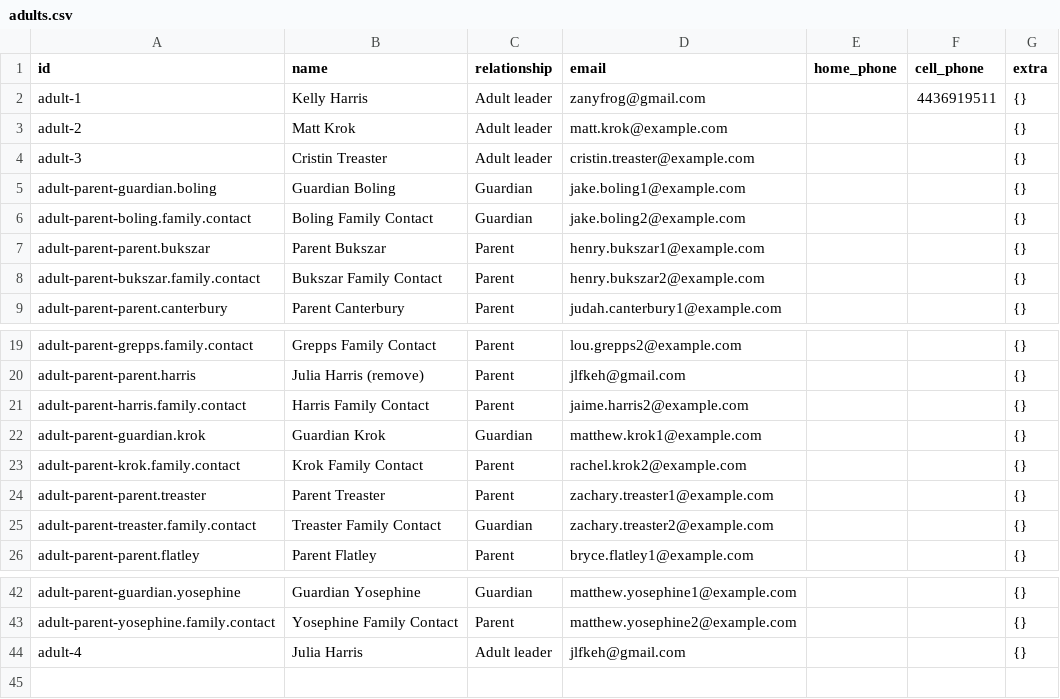
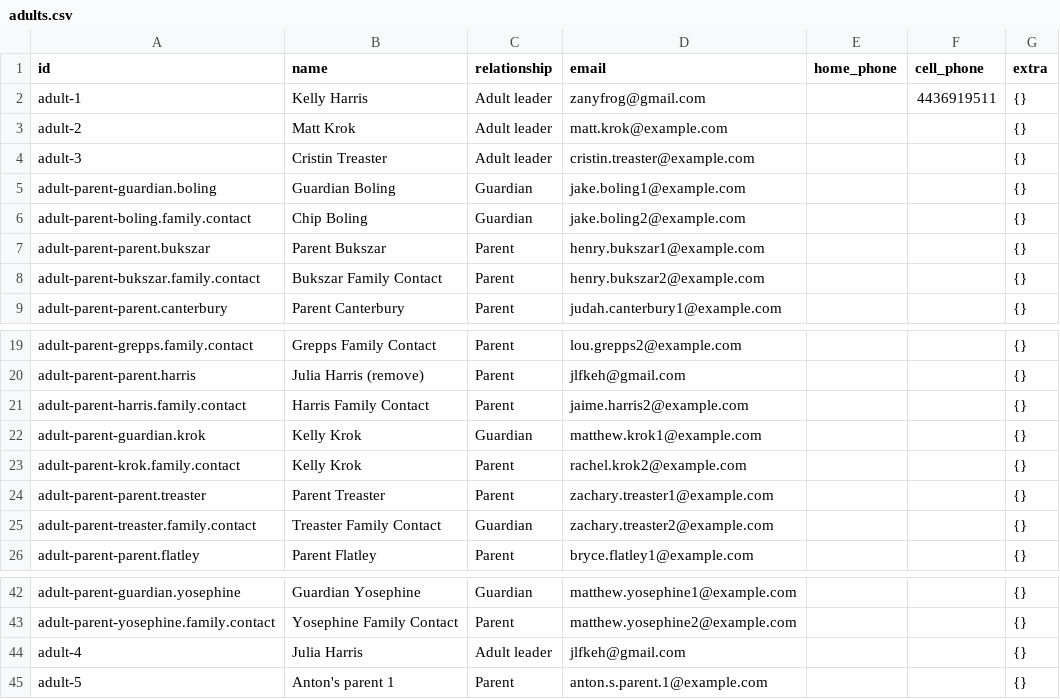
Before and after one commit to zanyfrog/scouts-orm, a CSV file: data/csv-database/csv/adults.csv, drawn as a sheet; only a part is shown, gaps mark what is left out.

```diff
--- a/data/csv-database/csv/adults.csv
+++ b/data/csv-database/csv/adults.csv
@@ -5,3 +5,3 @@ adult-3,Cristin Treaster,Adult leader,cristin.treaster@example.com,,,{}
 adult-parent-guardian.boling,Guardian Boling,Guardian,jake.boling1@example.com,,,{}
-adult-parent-boling.family.contact,Boling Family Contact,Guardian,jake.boling2@example.com,,,{}
+adult-parent-boling.family.contact,Chip Boling,Guardian,jake.boling2@example.com,,,{}
 adult-parent-parent.bukszar,Parent Bukszar,Parent,henry.bukszar1@example.com,,,{}
@@ -21,4 +21,4 @@ adult-parent-parent.harris,Julia Harris (remove),Parent,jlfkeh@gmail.com,,,{}
 adult-parent-harris.family.contact,Harris Family Contact,Parent,jaime.harris2@example.com,,,{}
-adult-parent-guardian.krok,Guardian Krok,Guardian,matthew.krok1@example.com,,,{}
-adult-parent-krok.family.contact,Krok Family Contact,Parent,rachel.krok2@example.com,,,{}
+adult-parent-guardian.krok,Kelly Krok,Guardian,matthew.krok1@example.com,,,{}
+adult-parent-krok.family.contact,Kelly Krok,Parent,rachel.krok2@example.com,,,{}
 adult-parent-parent.treaster,Parent Treaster,Parent,zachary.treaster1@example.com,,,{}
@@ -44 +44,2 @@ adult-parent-yosephine.family.contact,Yosephine Family Contact,Parent,matthew.yo
 adult-4,Julia Harris,Adult leader,jlfkeh@gmail.com,,,{}
+adult-5,Anton's parent 1,Parent,anton.s.parent.1@example.com,,,{}
```
Also changed, not shown: data/csv-database/csv/adult_scout_relationships.csv, data/csv-database/csv/events.csv, 9 other files.
